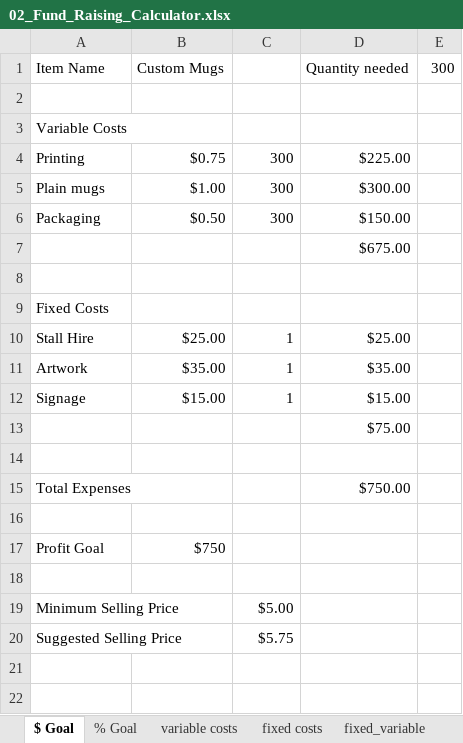
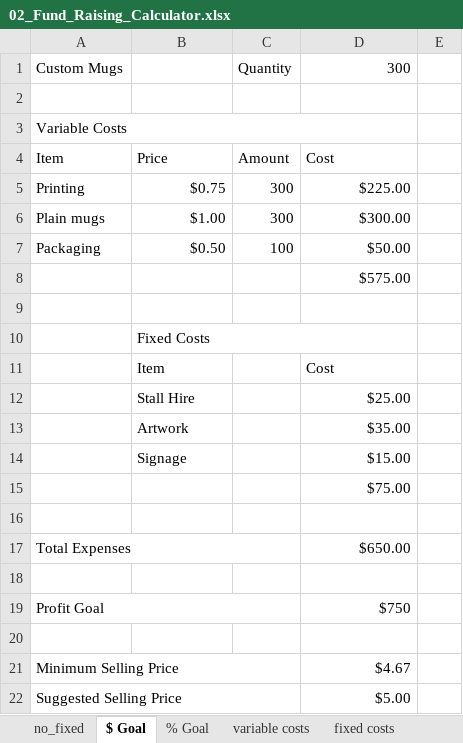
Before and after one commit to J-Gottschalk-NZ/FRC_Panda, an Excel workbook: FRC_Assets/02_Fund_Raising_Calculator.xlsx, sheet $ Goal, drawn as a sheet; values as stored, in another font and other column widths than the file's, no cell formats; removed rows and columns are numbered as before the commit, all else as after; the diff names each change by its address in the sheet, - before the commit and + after, or states it on an @@ line.

```diff
--- a/FRC_Assets/02_Fund_Raising_Calculator.xlsx (sheet $ Goal)
+++ b/FRC_Assets/02_Fund_Raising_Calculator.xlsx (sheet $ Goal)
+sheet tab: no_fixed
-row 1: Item Name | Custom Mugs |  | Quantity needed | 300
+row 1: Custom Mugs |  | Quantity | 300
+A3:D3 merged
+row 4: Item | Price | Amount | Cost
-C7: 300
+C7: 100
-D7: $150.00
+D7: $50.00
-D8: $675.00
+D8: $575.00
-row 9: Fixed Costs
-row 10: Stall Hire | $25.00 | 1 | $25.00
-row 11: Artwork | $35.00 | 1 | $35.00
-row 12: Signage | $15.00 | 1 | $15.00
+row 10:  | Fixed Costs
+row 11:  | Item |  | Cost
+row 12:  | Stall Hire |  | $25.00
+row 13:  | Artwork |  | $35.00
+row 14:  | Signage |  | $15.00
+A17:C17 merged
-D17: $750.00
+D17: $650.00
+A19:C19 merged
-B19: $750
+B19: (empty)
-D19: (empty)
+D19: $750
+A21:C21 merged
-C21: $5.00
+C21: (empty)
-D21: (empty)
+D21: $4.67
+A22:C22 merged
-C22: $5.75
+C22: (empty)
-D22: (empty)
+D22: $5.00
```
Also changed, not shown: cell formats, formulas that keep their value, 3 other files.
